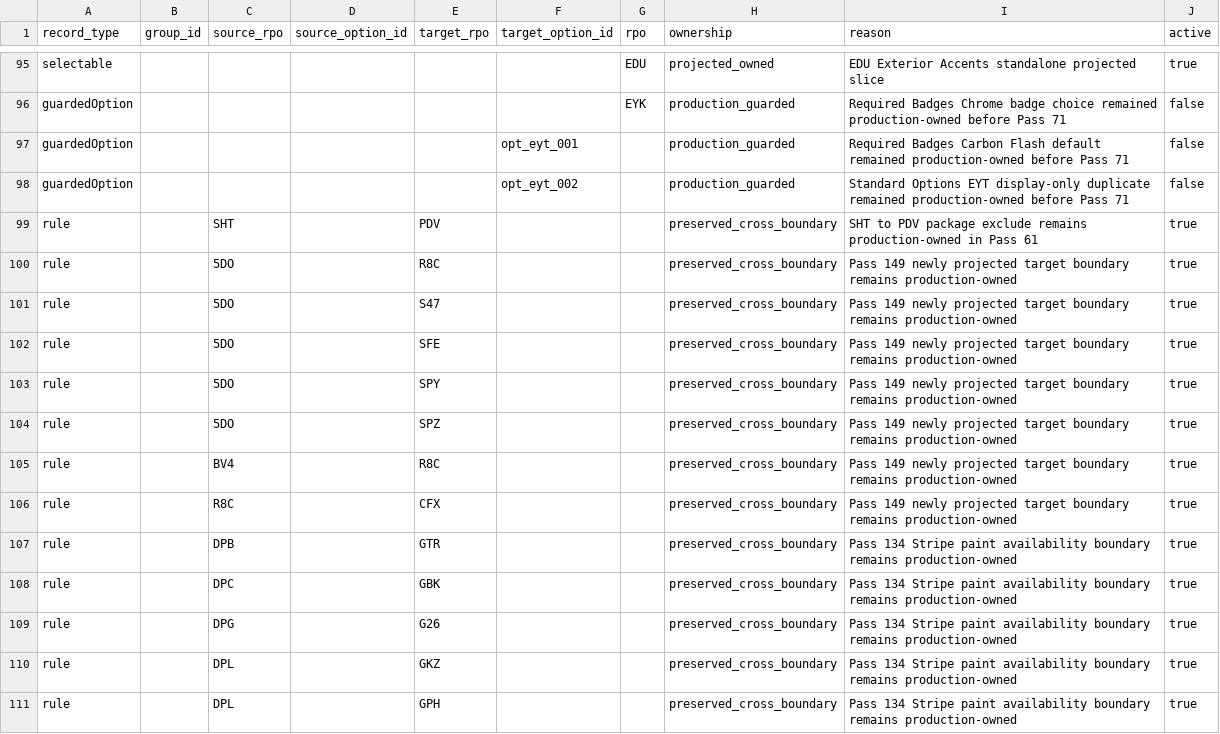
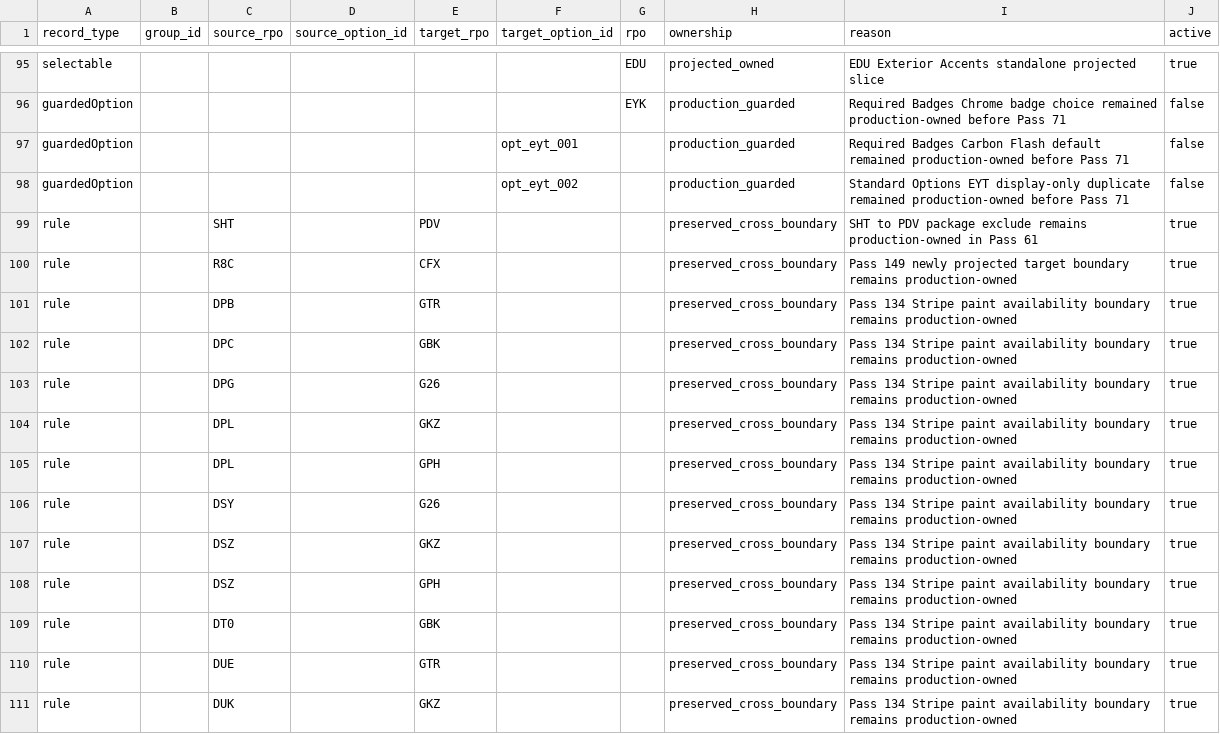
Before and after one commit to seanzmc/27vette, a CSV file: data/stingray/validation/projected_slice_ownership.csv, drawn as a sheet; only a part is shown, gaps mark what is left out; the shorter side is filled out with more unchanged rows.

```diff
--- a/data/stingray/validation/projected_slice_ownership.csv
+++ b/data/stingray/validation/projected_slice_ownership.csv
@@ -99,8 +99,2 @@ guardedOption,,,,,opt_eyt_002,,production_guarded,Standard Options EYT display-o
 rule,,SHT,,PDV,,,preserved_cross_boundary,SHT to PDV package exclude remains production-owned in Pass 61,true
-rule,,5DO,,R8C,,,preserved_cross_boundary,Pass 149 newly projected target boundary remains production-owned,true
-rule,,5DO,,S47,,,preserved_cross_boundary,Pass 149 newly projected target boundary remains production-owned,true
-rule,,5DO,,SFE,,,preserved_cross_boundary,Pass 149 newly projected target boundary remains production-owned,true
-rule,,5DO,,SPY,,,preserved_cross_boundary,Pass 149 newly projected target boundary remains production-owned,true
-rule,,5DO,,SPZ,,,preserved_cross_boundary,Pass 149 newly projected target boundary remains production-owned,true
-rule,,BV4,,R8C,,,preserved_cross_boundary,Pass 149 newly projected target boundary remains production-owned,true
 rule,,R8C,,CFX,,,preserved_cross_boundary,Pass 149 newly projected target boundary remains production-owned,true
```
Also changed, not shown: data/stingray/logic/dependency_rules.csv, 5 other files.
